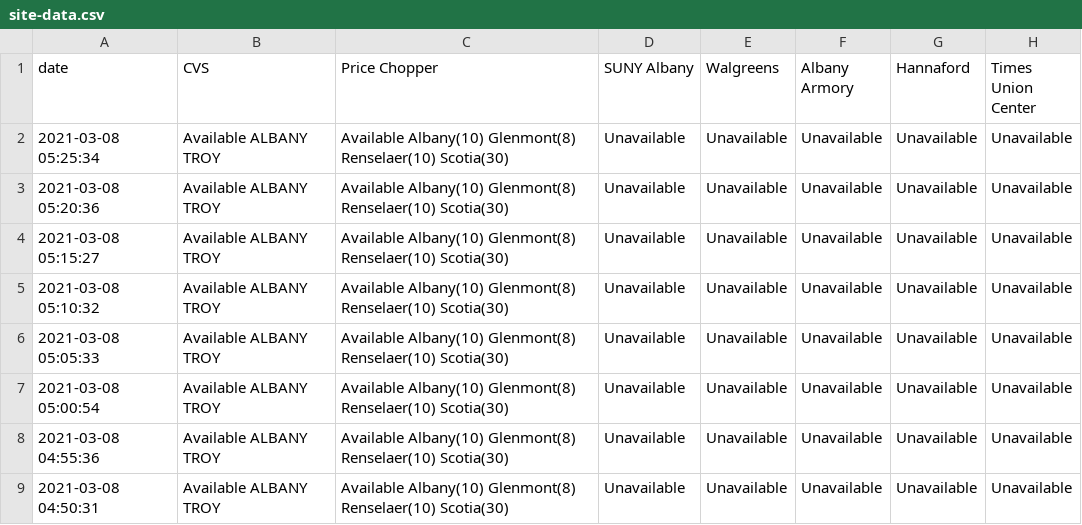
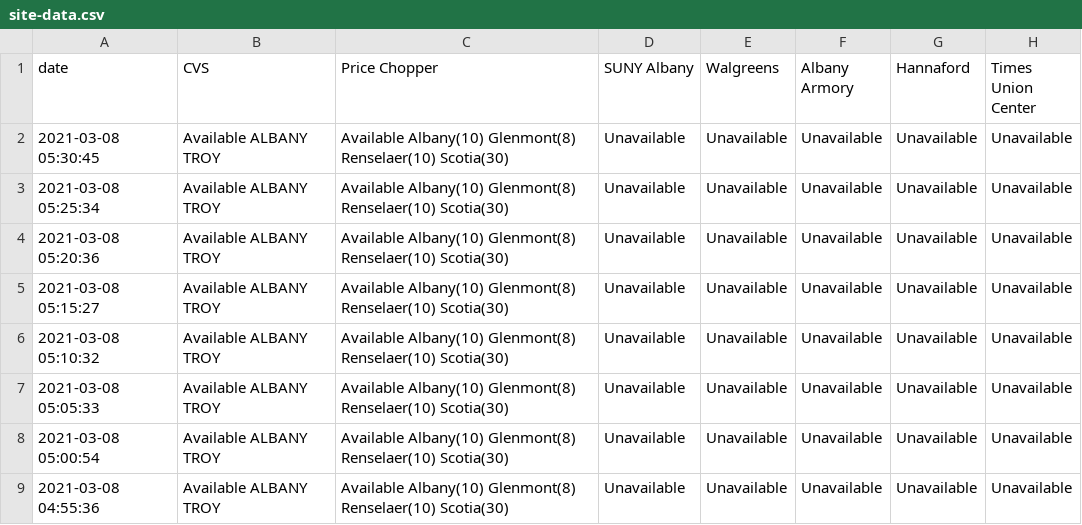
Before and after one commit to CapitalRegionVaccine/CapitalRegionVaccine, a CSV file: data/site-data.csv, drawn as a sheet; only a part is shown; the shorter side is filled out with more unchanged rows; the diff names each change by its address in the sheet, - before the commit and + after, or states it on an @@ line.

```diff
--- a/data/site-data.csv
+++ b/data/site-data.csv
+row 2: 2021-03-08 05:30:45 | Available ALBANY TROY | Available Albany(10) Glenmont(8) Renselaer(10) Scotia(30) | Unavailable | Unavailable | Unavailable | Unavailable | Unavailable
```
Also changed, not shown: 1 other file.
